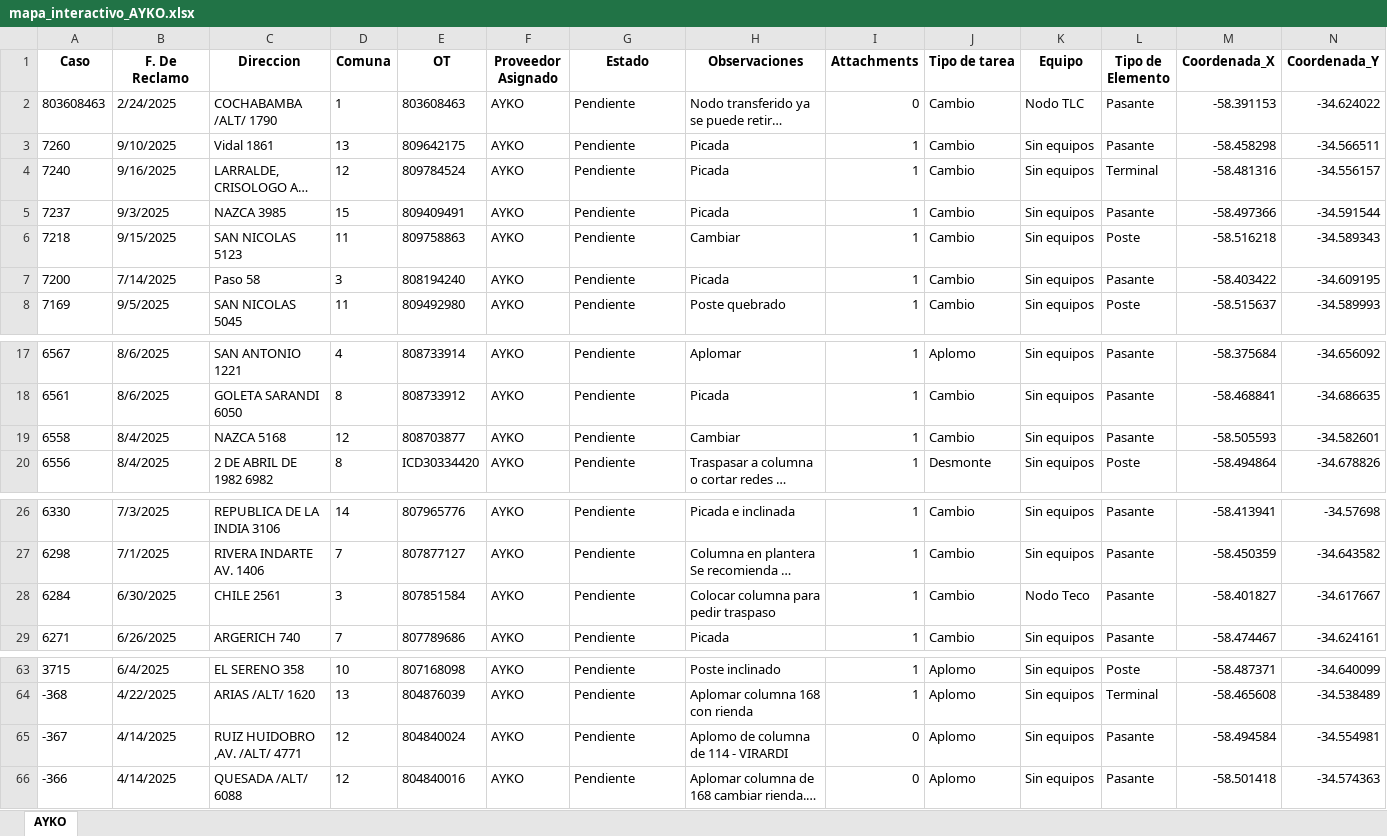
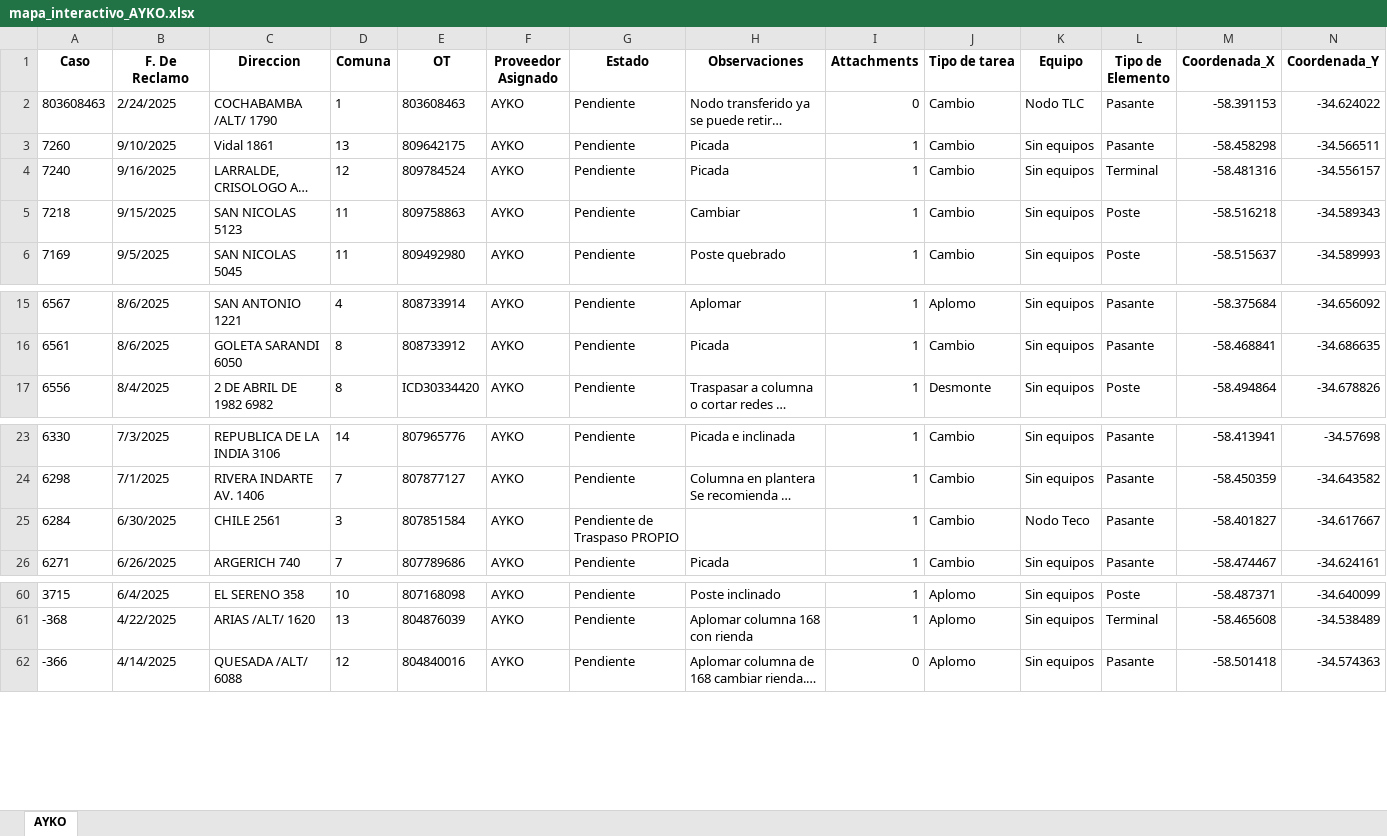
Before and after one commit to gestiondereclamosteco/ayko, an Excel workbook: mapa_interactivo_AYKO.xlsx, sheet AYKO, drawn as a sheet; only a part is shown, gaps mark what is left out; long unchanged cells end in …; values as stored, in another font and other column widths than the file's, no borders; removed rows and columns are numbered as before the commit, all else as after; rows hold the shown columns only; the diff names each change by its address in the sheet, - before the commit and + after, or states it on an @@ line.

Commit message:
🔄 Actualización automática del mapa (2025-09-22 07:32:04)

```diff
--- a/mapa_interactivo_AYKO.xlsx (sheet AYKO)
+++ b/mapa_interactivo_AYKO.xlsx (sheet AYKO)
-row 5: 7237 | 9/3/2025 | NAZCA 3985 | 15 | 809409491 | AYKO | Pendiente | Picada | 1 | Cambio | Sin equipos | Pasante | -58.497366 | -34.591544
-row 7: 7200 | 7/14/2025 | Paso 58 | 3 | 808194240 | AYKO | Pendiente | Picada | 1 | Cambio | Sin equipos | Pasante | -58.403422 | -34.609195
-row 19: 6558 | 8/4/2025 | NAZCA 5168 | 12 | 808703877 | AYKO | Pendiente | Cambiar | 1 | Cambio | Sin equipos | Pasante | -58.505593 | -34.582601
-G25 (Estado): Pendiente
+G25 (Estado): Pendiente de Traspaso PROPIO
-H25 (Observaciones): Colocar columna para pedir traspaso
+H25 (Observaciones): (empty)
-row 65: -367 | 4/14/2025 | RUIZ HUIDOBRO ,AV. /ALT/ 4771 | 12 | 804840024 | AYKO | Pendiente | Aplomo de columna de 114 - VIRARDI | 0 | Aplomo | Sin equipos | Pasante | -58.494584 | -34.554981
```
Also changed, not shown: 1 other file.
